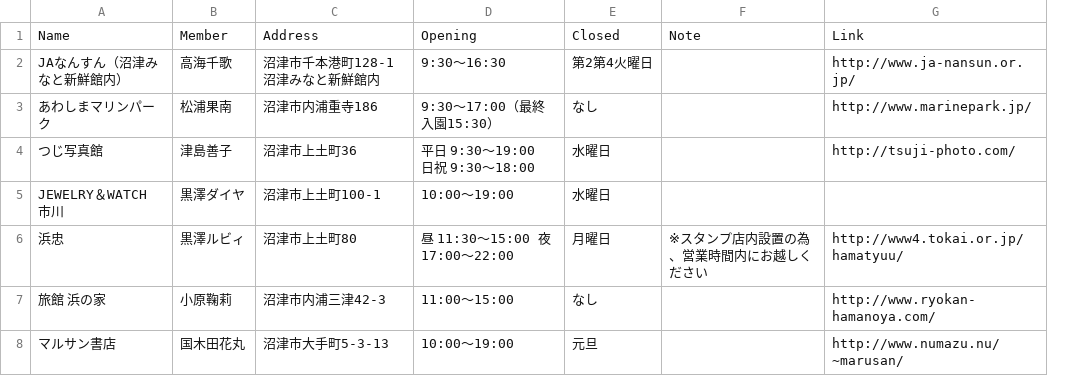
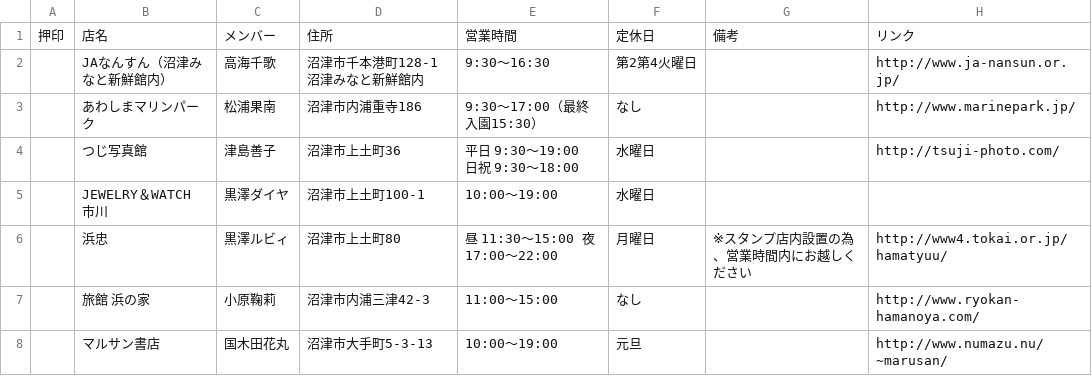
Before and after one commit to yoshikingt/machiaruki-stamp-app, a CSV file: shop_list.csv, drawn as a sheet; only a part is shown; removed rows and columns are numbered as before the commit, all else as after; the diff names each change by its address in the sheet, - before the commit and + after, or states it on an @@ line.

```diff
--- a/shop_list.csv
+++ b/shop_list.csv
+column A, empty
-row 1: Name | Member | Address | Opening | Closed | Note | Link
+row 1: 押印 | 店名 | メンバー | 住所 | 営業時間 | 定休日 | 備考 | リンク
```
Also changed, not shown: 1 other file.
